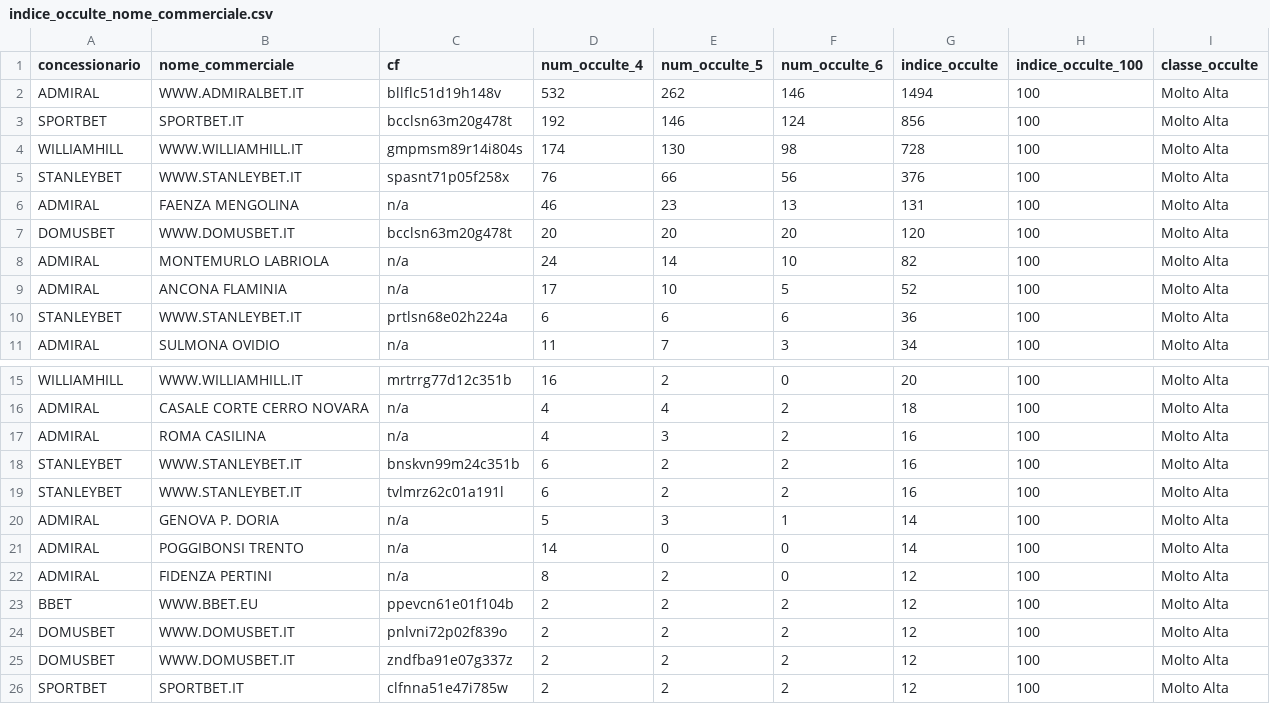
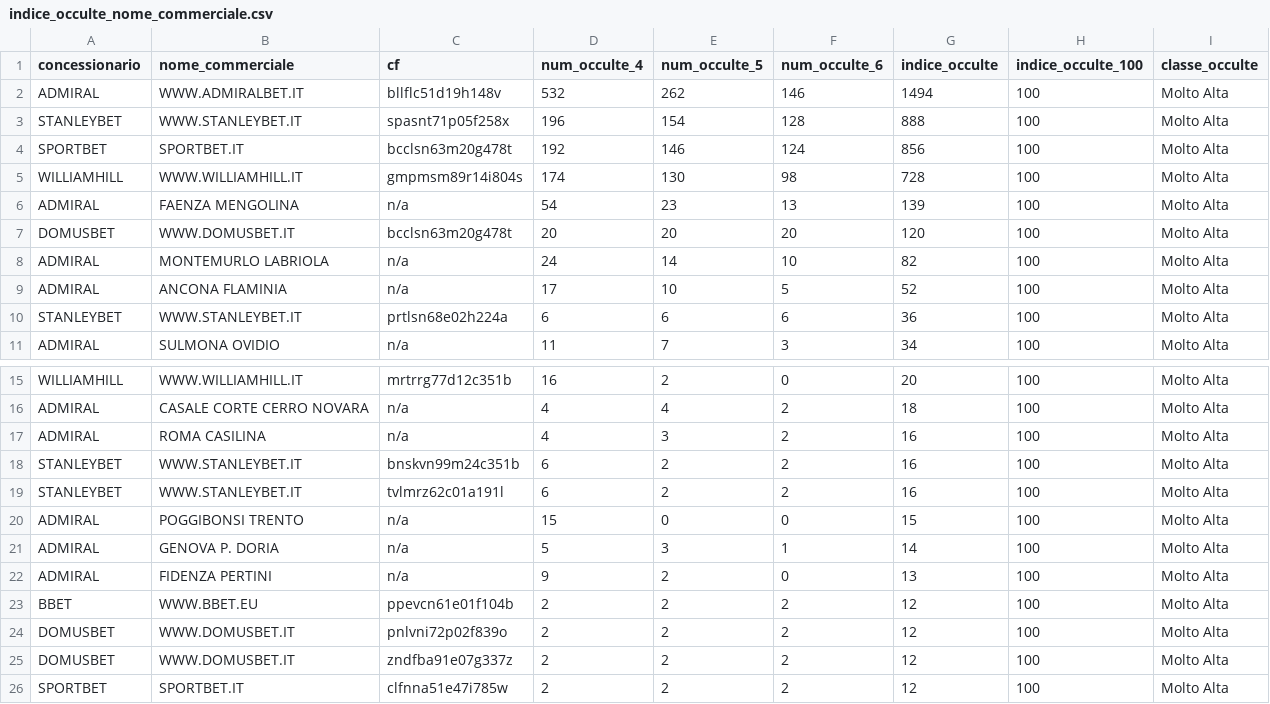
Before and after one commit to albagammamarketing-source/Dashboard-auto, a CSV file: output/indice_occulte_nome_commerciale.csv, drawn as a sheet; only a part is shown, gaps mark what is left out.

```diff
--- a/output/indice_occulte_nome_commerciale.csv
+++ b/output/indice_occulte_nome_commerciale.csv
@@ -2,6 +2,6 @@
 ADMIRAL;WWW.ADMIRALBET.IT;bllflc51d19h148v;532;262;146;1494;100;Molto Alta
+STANLEYBET;WWW.STANLEYBET.IT;spasnt71p05f258x;196;154;128;888;100;Molto Alta
 SPORTBET;SPORTBET.IT;bcclsn63m20g478t;192;146;124;856;100;Molto Alta
 WILLIAMHILL;WWW.WILLIAMHILL.IT;gmpmsm89r14i804s;174;130;98;728;100;Molto Alta
-STANLEYBET;WWW.STANLEYBET.IT;spasnt71p05f258x;76;66;56;376;100;Molto Alta
-ADMIRAL;FAENZA MENGOLINA;n/a;46;23;13;131;100;Molto Alta
+ADMIRAL;FAENZA MENGOLINA;n/a;54;23;13;139;100;Molto Alta
 DOMUSBET;WWW.DOMUSBET.IT;bcclsn63m20g478t;20;20;20;120;100;Molto Alta
@@ -19,5 +19,5 @@ STANLEYBET;WWW.STANLEYBET.IT;bnskvn99m24c351b;6;2;2;16;100;Molto Alta
 STANLEYBET;WWW.STANLEYBET.IT;tvlmrz62c01a191l;6;2;2;16;100;Molto Alta
+ADMIRAL;POGGIBONSI TRENTO;n/a;15;0;0;15;100;Molto Alta
 ADMIRAL;GENOVA P. DORIA;n/a;5;3;1;14;100;Molto Alta
-ADMIRAL;POGGIBONSI TRENTO;n/a;14;0;0;14;100;Molto Alta
-ADMIRAL;FIDENZA PERTINI;n/a;8;2;0;12;100;Molto Alta
+ADMIRAL;FIDENZA PERTINI;n/a;9;2;0;13;100;Molto Alta
 BBET;WWW.BBET.EU;ppevcn61e01f104b;2;2;2;12;100;Molto Alta
```
Also changed, not shown: output/analisi_similarity_utenti.csv, output/indice_occulte_utenti.csv, 5 other files.
